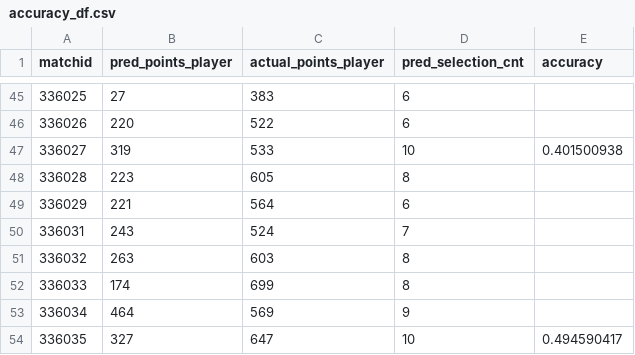
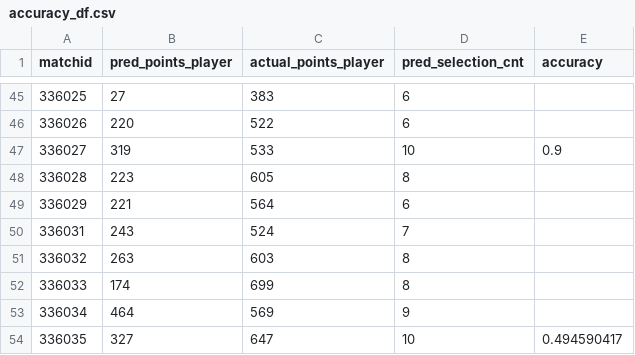
Before and after one commit to nvnj/dream11, a CSV file: Data/accuracy_df.csv, drawn as a sheet; only a part is shown, gaps mark what is left out.

```diff
--- a/Data/accuracy_df.csv
+++ b/Data/accuracy_df.csv
@@ -46,3 +46,3 @@ matchid,pred_points_player,actual_points_player,pred_selection_cnt,accuracy
 336026,220,522,6,
-336027,319,533,10,0.401500938
+336027,319,533,10,0.9
 336028,223,605,8,
```
Also changed, not shown: Data/pred_data_features.csv, Data/pred_data_summary.csv, 13 other files.
